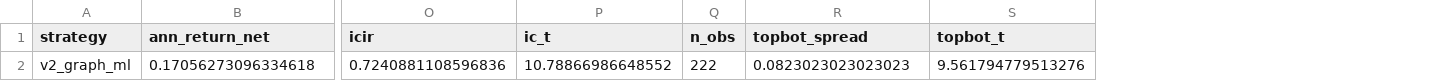
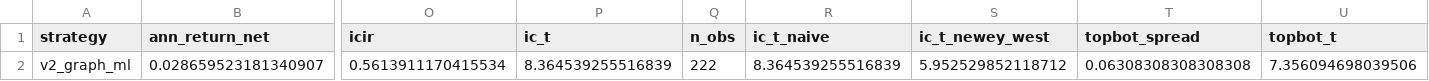
Before and after one commit to hoangbach619/crypto-graph-statarb, a CSV file: results/tables/v2_results.csv, drawn as a sheet; only a part is shown, gaps mark what is left out; removed rows and columns are numbered as before the commit, all else as after; rows hold the shown columns only; the diff names each change by its address in the sheet, - before the commit and + after, or states it on an @@ line.

```diff
--- a/results/tables/v2_results.csv
+++ b/results/tables/v2_results.csv
+column R (ic_t_naive), empty
+column S (ic_t_newey_west), empty
-row 2: v2_graph_ml | 0.17056273096334618 | 0.7240881108596836 | 10.78866986648552 | 222 | 0.0823023023023023 | 9.561794779513276
+row 2: v2_graph_ml | 0.028659523181340907 | 0.5613911170415534 | 8.364539255516839 | 222 | 8.364539255516839 | 5.952529852118712 | 0.06308308308308308 | 7.356094698039506
```
Also changed, not shown: results/tables/comparison.csv, results/tables/v2_daily.csv, 22 other files.
